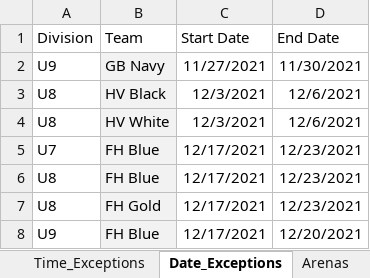
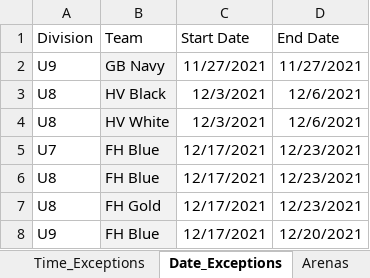
Before and after one commit to julian-carleton/Multi_variable_Sports_Scheduler, an Excel workbook: src/main/resources/Input_Proposal.xlsx, sheet Date_Exceptions, drawn as a sheet; only a part is shown; values as stored, in another font and other column widths than the file's, no borders; conditional formats not drawn; the diff names each change by its address in the sheet, - before the commit and + after, or states it on an @@ line.

```diff
--- a/src/main/resources/Input_Proposal.xlsx (sheet Date_Exceptions)
+++ b/src/main/resources/Input_Proposal.xlsx (sheet Date_Exceptions)
-D2 (End Date): 11/30/2021
+D2 (End Date): 11/27/2021
```
Also changed, not shown: 14 other files.
